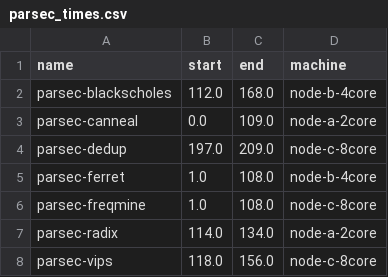
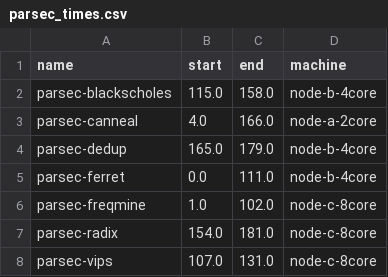
Before and after one commit to TimonFercho/CCA-23, a CSV file: schedules/scheduleB/parsec_times.csv, drawn as a sheet.

Commit message:
chore(scheduleB): give canneal + MC 1 core reach, move radix to node C

```diff
--- a/schedules/scheduleB/parsec_times.csv
+++ b/schedules/scheduleB/parsec_times.csv
@@ -1,8 +1,8 @@
 name,start,end,machine
-parsec-blackscholes,112.0,168.0,node-b-4core
-parsec-canneal,0.0,109.0,node-a-2core
-parsec-dedup,197.0,209.0,node-c-8core
-parsec-ferret,1.0,108.0,node-b-4core
-parsec-freqmine,1.0,108.0,node-c-8core
-parsec-radix,114.0,134.0,node-a-2core
-parsec-vips,118.0,156.0,node-c-8core
+parsec-blackscholes,115.0,158.0,node-b-4core
+parsec-canneal,4.0,166.0,node-a-2core
+parsec-dedup,165.0,179.0,node-b-4core
+parsec-ferret,0.0,111.0,node-b-4core
+parsec-freqmine,1.0,102.0,node-c-8core
+parsec-radix,154.0,181.0,node-c-8core
+parsec-vips,107.0,131.0,node-c-8core
```
Also changed, not shown: 6 other files.
